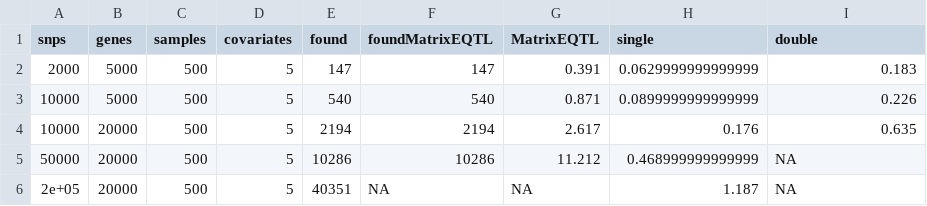
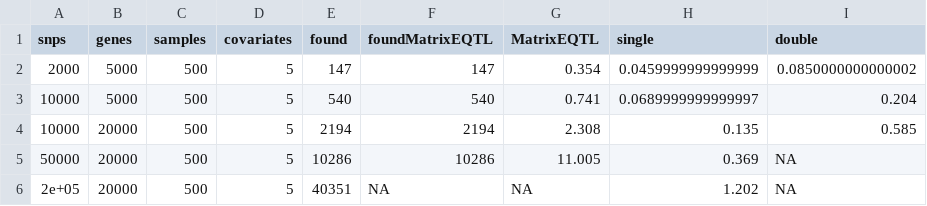
Before and after one commit to nullsatz/gputools, a CSV file: vignettes/assoc.csv, drawn as a sheet.

```diff
--- a/vignettes/assoc.csv
+++ b/vignettes/assoc.csv
@@ -1,6 +1,6 @@
 "snps","genes","samples","covariates","found","foundMatrixEQTL","MatrixEQTL","single","double"
-2000,5000,500,5,147,147,0.391,0.0629999999999999,0.183
-10000,5000,500,5,540,540,0.871,0.0899999999999999,0.226
-10000,20000,500,5,2194,2194,2.617,0.176,0.635
-50000,20000,500,5,10286,10286,11.212,0.468999999999999,NA
-2e+05,20000,500,5,40351,NA,NA,1.187,NA
+2000,5000,500,5,147,147,0.354,0.0459999999999999,0.0850000000000002
+10000,5000,500,5,540,540,0.741,0.0689999999999997,0.204
+10000,20000,500,5,2194,2194,2.308,0.135,0.585
+50000,20000,500,5,10286,10286,11.005,0.369,NA
+2e+05,20000,500,5,40351,NA,NA,1.202,NA
```
Also changed, not shown: vignettes/kmeans.csv, 9 other files.
